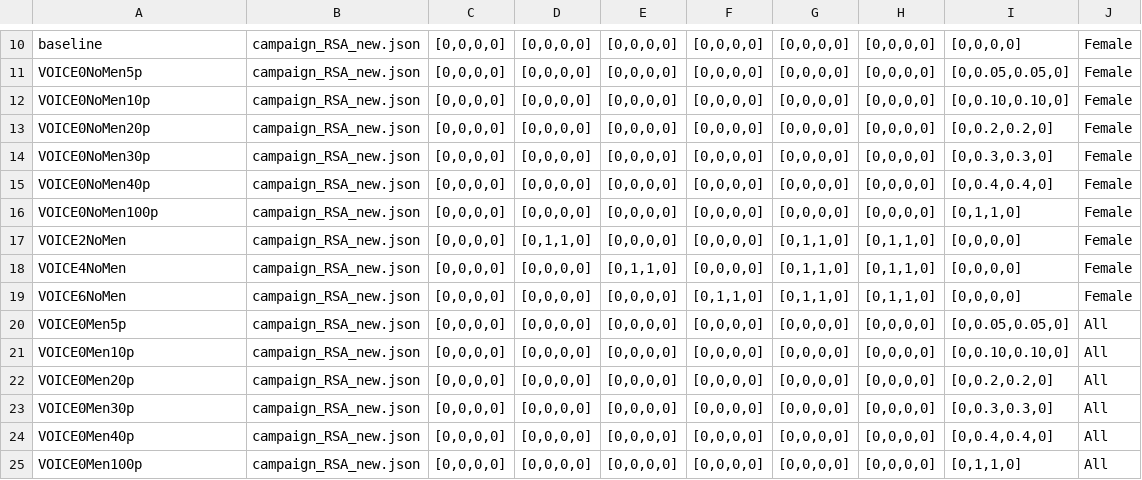
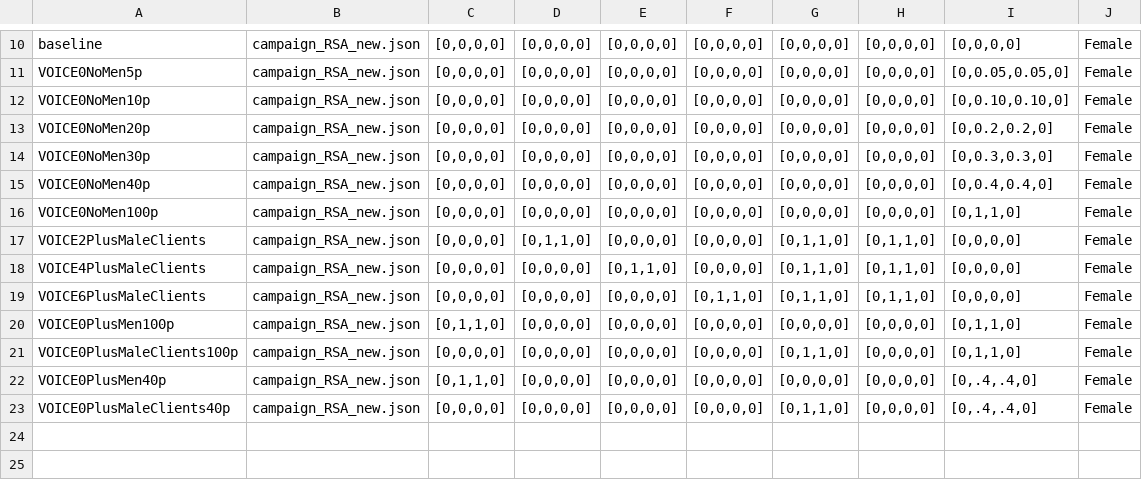
Before and after one commit to BershteynLab/EMOD_SouthAfrica_LEN, a CSV file: scenarios.csv, drawn as a sheet; only a part is shown, gaps mark what is left out; removed rows and columns are numbered as before the commit, all else as after; the diff names each change by its address in the sheet, - before the commit and + after, or states it on an @@ line.

```diff
--- a/scenarios.csv
+++ b/scenarios.csv
-A17: VOICE2NoMen
+A17: VOICE2PlusMaleClients
-A18: VOICE4NoMen
+A18: VOICE4PlusMaleClients
-A19: VOICE6NoMen
+A19: VOICE6PlusMaleClients
-row 20: VOICE0Men5p | campaign_RSA_new.json | [0,0,0,0] | [0,0,0,0] | [0,0,0,0] | [0,0,0,0] | [0,0,0,0] | [0,0,0,0] | [0,0.05,0.05,0] | All
-A20: VOICE0Men10p
+A20: VOICE0PlusMen100p
-C20: [0,0,0,0]
+C20: [0,1,1,0]
-I20: [0,0.10,0.10,0]
+I20: [0,1,1,0]
-J20:J23: All
+J20:J23: Female
-A21: VOICE0Men20p
+A21: VOICE0PlusMaleClients100p
-G21: [0,0,0,0]
+G21: [0,1,1,0]
-I21: [0,0.2,0.2,0]
+I21: [0,1,1,0]
-A22: VOICE0Men30p
+A22: VOICE0PlusMen40p
-C22: [0,0,0,0]
+C22: [0,1,1,0]
-I22: [0,0.3,0.3,0]
+I22: [0,.4,.4,0]
-A23: VOICE0Men40p
+A23: VOICE0PlusMaleClients40p
-G23: [0,0,0,0]
+G23: [0,1,1,0]
-I23: [0,0.4,0.4,0]
+I23: [0,.4,.4,0]
-row 25: VOICE0Men100p | campaign_RSA_new.json | [0,0,0,0] | [0,0,0,0] | [0,0,0,0] | [0,0,0,0] | [0,0,0,0] | [0,0,0,0] | [0,1,1,0] | All
```
Also changed, not shown: 1 other file.
